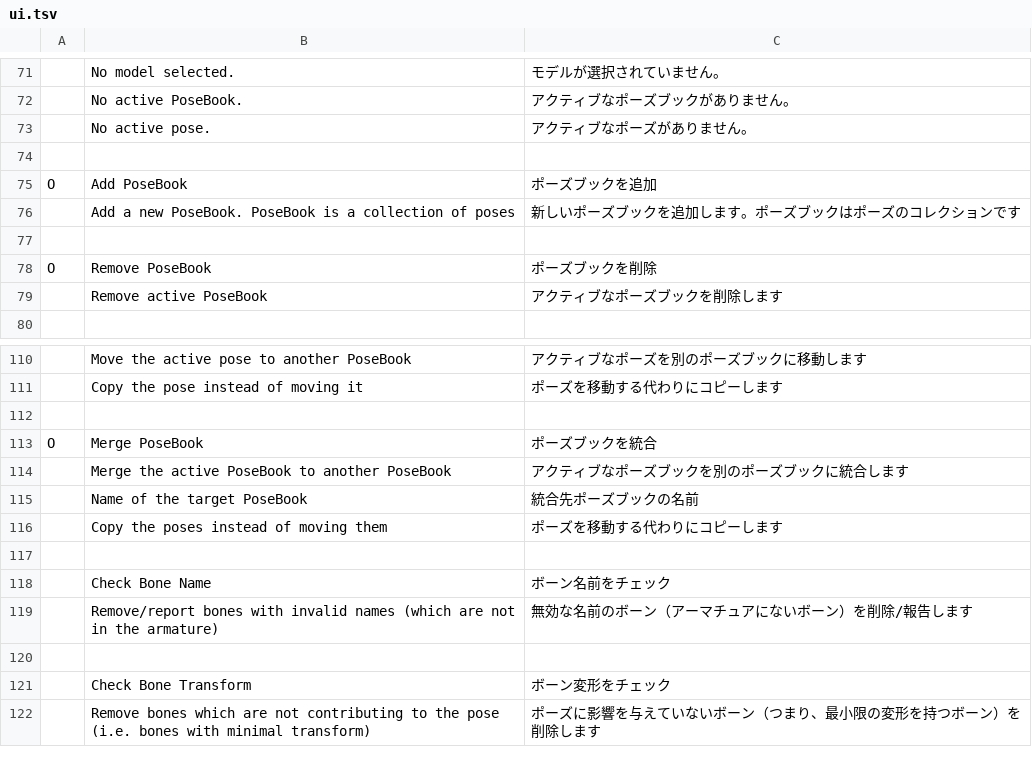
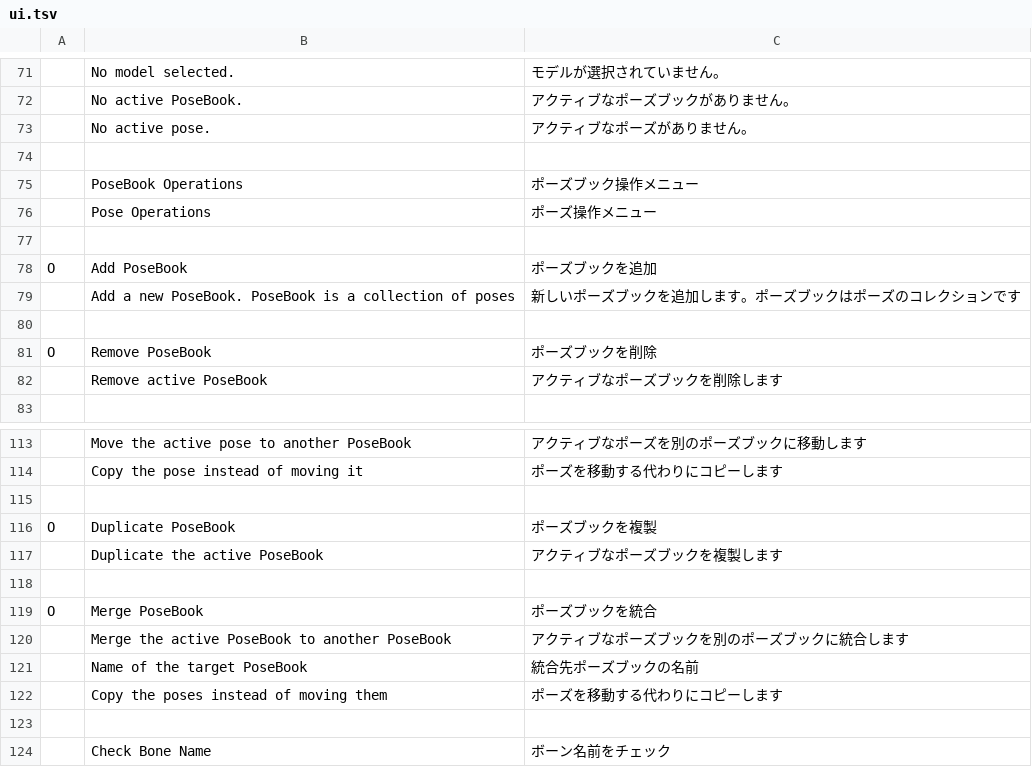
Before and after one commit to kafuji/Sakura_Poselib, a TSV file: lang/ja_JP/ui.tsv, drawn as a sheet; only a part is shown, gaps mark what is left out; the shorter side is filled out with more unchanged rows; the diff names each change by its address in the sheet, - before the commit and + after, or states it on an @@ line.

Commit message:
Add "Duplicate PoseBook" operator and update UI translations

```diff
--- a/lang/ja_JP/ui.tsv
+++ b/lang/ja_JP/ui.tsv
+row 75:  | PoseBook Operations | ポーズブック操作メニュー
+row 76:  | Pose Operations | ポーズ操作メニュー
+row 77: (empty)
+row 115: (empty)
+row 116: O | Duplicate PoseBook | ポーズブックを複製
+row 117:  | Duplicate the active PoseBook | アクティブなポーズブックを複製します
```
Also changed, not shown: 3 other files.
